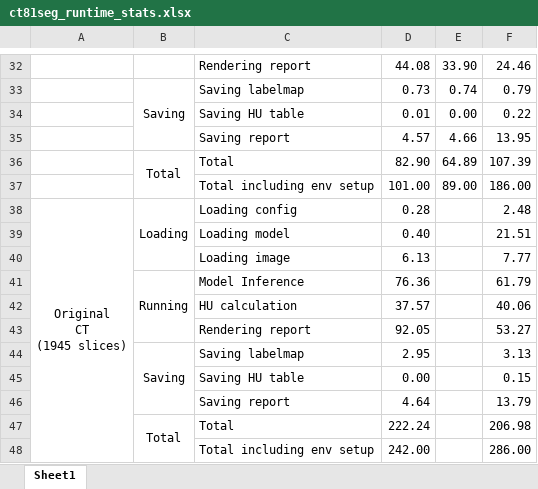
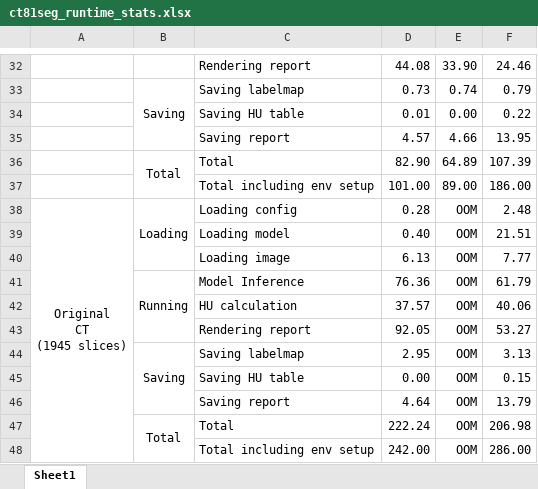
Before and after one commit to Kayaba-Akihiko/CT81SegApp, an Excel workbook: materials/ct81seg_runtime_stats.xlsx, sheet Sheet1, drawn as a sheet; only a part is shown, gaps mark what is left out; values as stored, in another font and other column widths than the file's, no borders; conditional formats not drawn; the diff names each change by its address in the sheet, - before the commit and + after, or states it on an @@ line.

```diff
--- a/materials/ct81seg_runtime_stats.xlsx (sheet Sheet1)
+++ b/materials/ct81seg_runtime_stats.xlsx (sheet Sheet1)
-E38:E48: (empty)
+E38:E48: OOM
```
Also changed, not shown: 2 other files.
